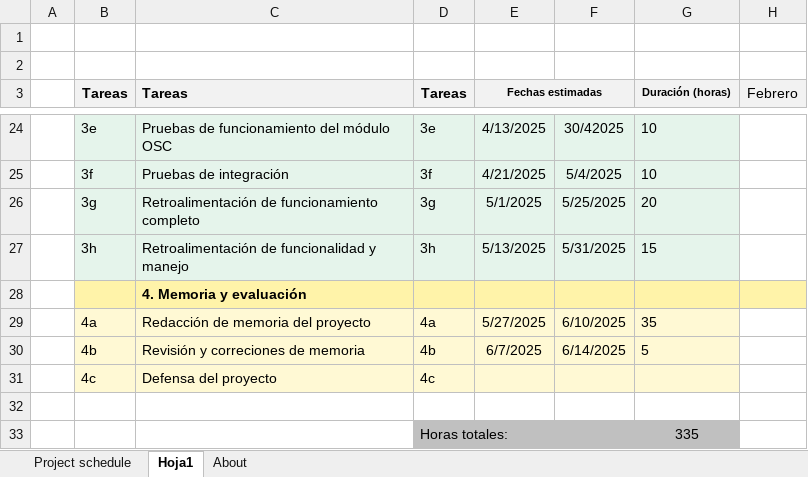
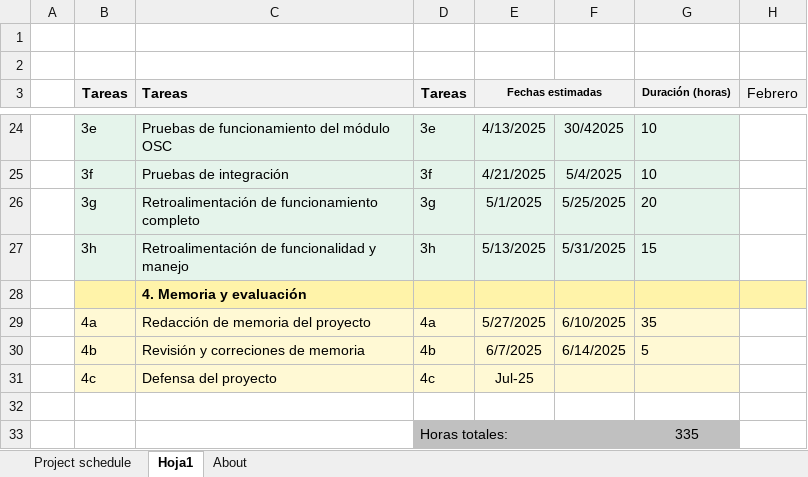
Before and after one commit to elCucho27/TFG, an Excel workbook: ANTEPROYECTO/planificacion Gantt.xlsx, sheet Hoja1, drawn as a sheet; only a part is shown, gaps mark what is left out; values as stored, in another font and other column widths than the file's, no borders; the diff names each change by its address in the sheet, - before the commit and + after, or states it on an @@ line.

Commit message:
Anteproyecto para revision

```diff
--- a/ANTEPROYECTO/planificacion Gantt.xlsx (sheet Hoja1)
+++ b/ANTEPROYECTO/planificacion Gantt.xlsx (sheet Hoja1)
-E31 (Fechas estimadas): (empty)
+E31 (Fechas estimadas): Jul-25
```
Also changed, not shown: 3 other files.
